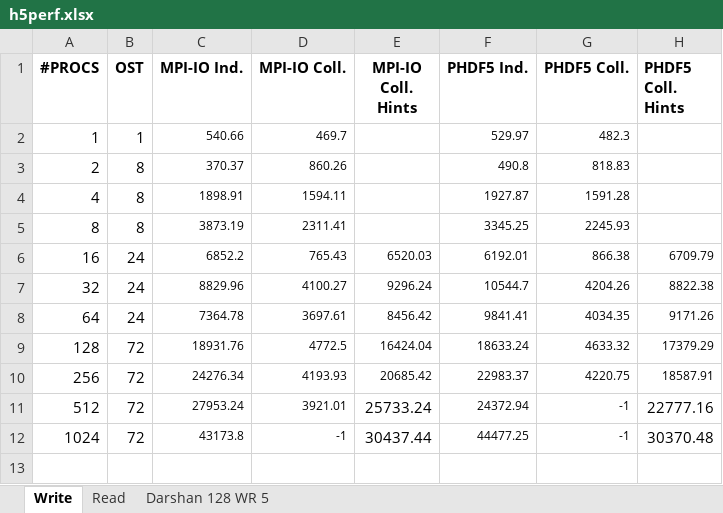
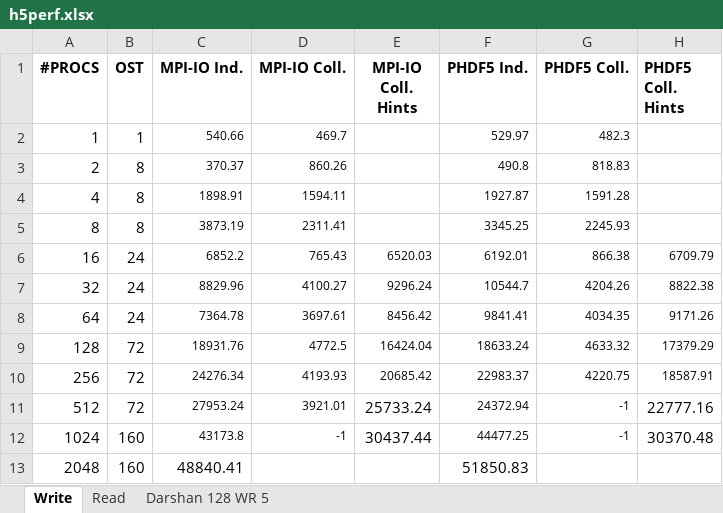
Before and after one commit to ChristopherHogan/hdf5blues, an Excel workbook: results/h5perf.xlsx, sheet Write, drawn as a sheet; values as stored, in another font and other column widths than the file's, no borders; charts and pictures not drawn; the diff names each change by its address in the sheet, - before the commit and + after, or states it on an @@ line.

Commit message:
A few new data points and corrected OST counts.

```diff
--- a/results/h5perf.xlsx (sheet Write)
+++ b/results/h5perf.xlsx (sheet Write)
-B12 (OST): 72
+B12 (OST): 160
+row 13: 2048 | 160 | 48840.41 |  |  | 51850.83
```
Also changed, not shown: sheet Read, charts or pictures.
